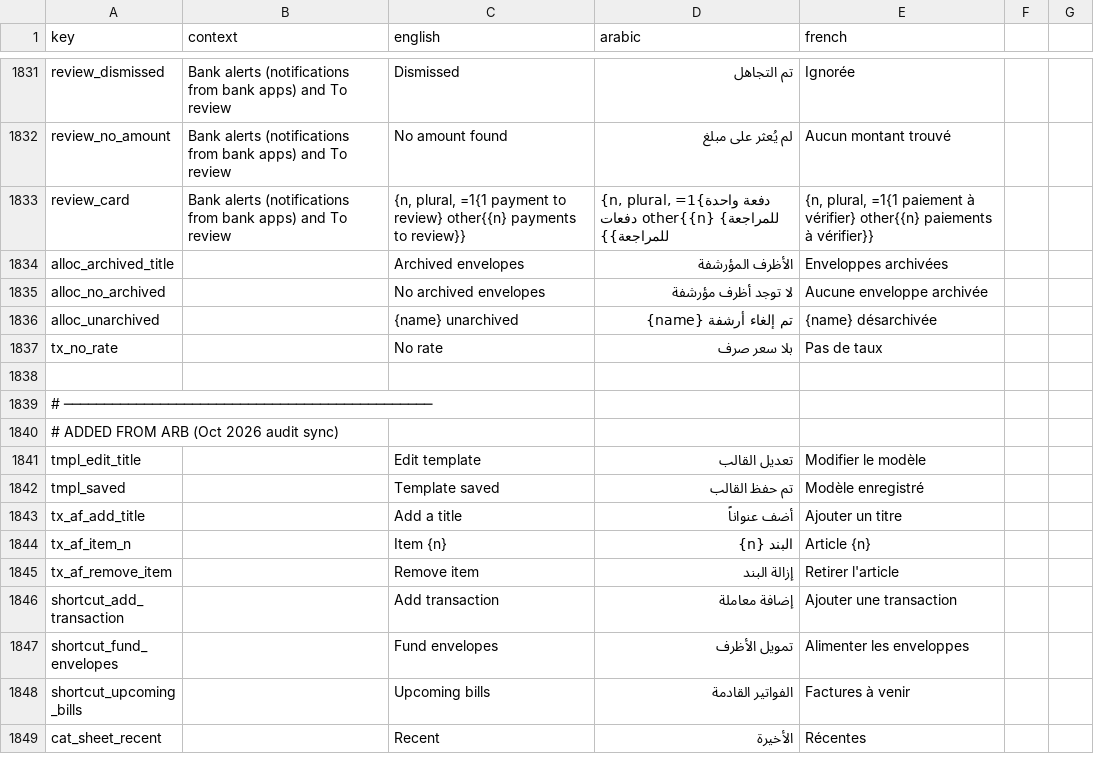
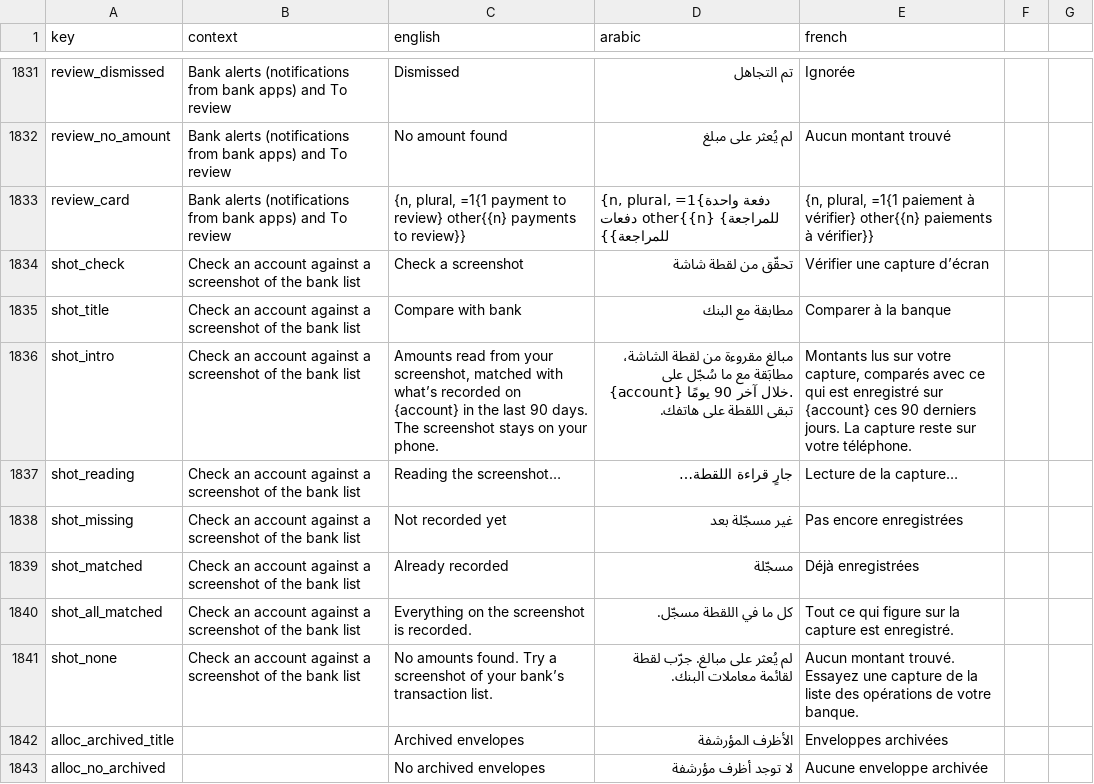
Before and after one commit to samerc/BudgetSeal, a CSV file: docs/i18n_strings.csv, drawn as a sheet; only a part is shown, gaps mark what is left out; the shorter side is filled out with more unchanged rows.

```diff
--- a/docs/i18n_strings.csv
+++ b/docs/i18n_strings.csv
@@ -1833,2 +1833,10 @@ review_no_amount,Bank alerts (notifications from bank apps) and To review,No amo
 review_card,Bank alerts (notifications from bank apps) and To review,"{n, plural, =1{1 payment to review} other{{n} payments to review}}","{n, plural, =1{دفعة واحدة للمراجعة} other{{n} دفعات للمراجعة}}","{n, plural, =1{1 paiement à vérifier} other{{n} paiements à vérifier}}"
+shot_check,Check an account against a screenshot of the bank list,Check a screenshot,تحقّق من لقطة شاشة,Vérifier une capture d’écran
+shot_title,Check an account against a screenshot of the bank list,Compare with bank,مطابقة مع البنك,Comparer à la banque
+shot_intro,Check an account against a screenshot of the bank list,"Amounts read from your screenshot, matched with what’s recorded on {account} in the last 90 days. The screenshot stays on your phone.",مبالغ مقروءة من لقطة الشاشة، مطابَقة مع ما سُجّل على {account} خلال آخر 90 يومًا. تبقى اللقطة على هاتفك.,"Montants lus sur votre capture, comparés avec ce qui est enregistré sur {account} ces 90 derniers jours. La capture reste sur votre téléphone."
+shot_reading,Check an account against a screenshot of the bank list,Reading the screenshot…,جارٍ قراءة اللقطة…,Lecture de la capture…
+shot_missing,Check an account against a screenshot of the bank list,Not recorded yet,غير مسجّلة بعد,Pas encore enregistrées
+shot_matched,Check an account against a screenshot of the bank list,Already recorded,مسجّلة,Déjà enregistrées
+shot_all_matched,Check an account against a screenshot of the bank list,Everything on the screenshot is recorded.,كل ما في اللقطة مسجّل.,Tout ce qui figure sur la capture est enregistré.
+shot_none,Check an account against a screenshot of the bank list,No amounts found. Try a screenshot of your bank’s transaction list.,لم يُعثر على مبالغ. جرّب لقطة لقائمة معاملات البنك.,Aucun montant trouvé. Essayez une capture de la liste des opérations de votre banque.
 alloc_archived_title,,Archived envelopes,الأظرف المؤرشفة,Enveloppes archivées
```
Also changed, not shown: 14 other files.
